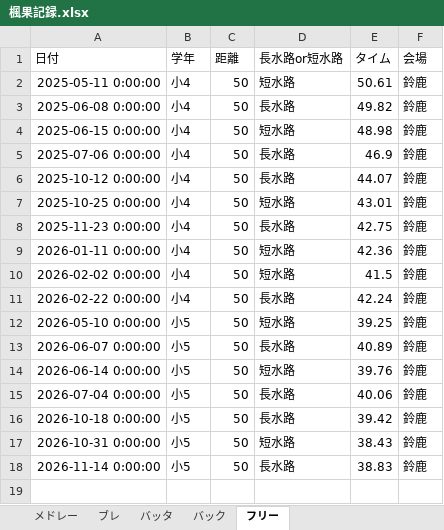
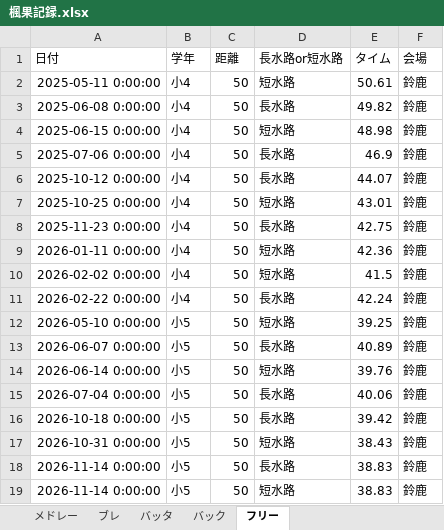
Before and after one commit to shimo2829/fuka-swim, an Excel workbook: 楓果記録.xlsx, sheet フリー, drawn as a sheet; values as stored, in another font and other column widths than the file's, no borders; the diff names each change by its address in the sheet, - before the commit and + after, or states it on an @@ line.

Commit message:
Add record: フリー 50m

```diff
--- a/楓果記録.xlsx (sheet フリー)
+++ b/楓果記録.xlsx (sheet フリー)
+row 19: 2026-11-14 0:00:00 | 小5 | 50 | 短水路 | 38.83 | 鈴鹿
```
